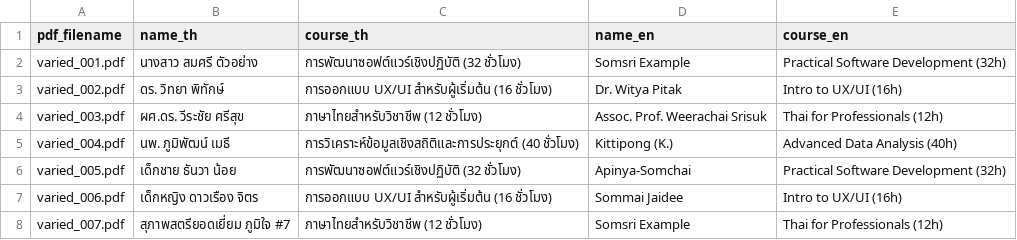
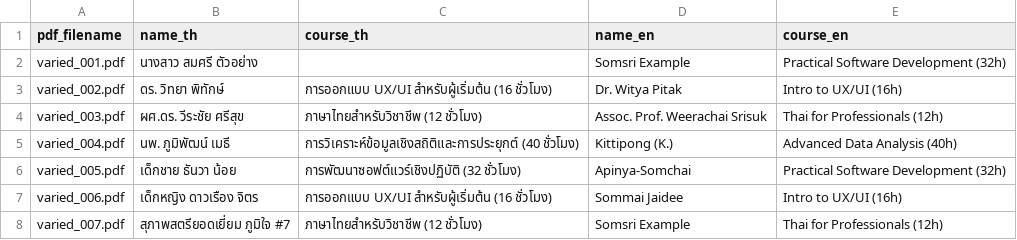
Before and after one commit to AphiwitPluemchit/Backend-Bluelock-007, a CSV file: ocr/pdf_generator/labels_varied.csv, drawn as a sheet; only a part is shown.

```diff
--- a/ocr/pdf_generator/labels_varied.csv
+++ b/ocr/pdf_generator/labels_varied.csv
@@ -1,3 +1,3 @@
 pdf_filename,name_th,course_th,name_en,course_en
-varied_001.pdf,นางสาว สมศรี ตัวอย่าง,การพัฒนาซอฟต์แวร์เชิงปฏิบัติ (32 ชั่วโมง),Somsri Example,Practical Software Development (32h)
+varied_001.pdf,นางสาว สมศรี ตัวอย่าง,,Somsri Example,Practical Software Development (32h)
 varied_002.pdf,ดร. วิทยา พิทักษ์,การออกแบบ UX/UI สำหรับผู้เริ่มต้น (16 ชั่วโมง),Dr. Witya Pitak,Intro to UX/UI (16h)
```
Also changed, not shown: ocr/pdf_generator/benchmark_results.csv, 10 other files.
